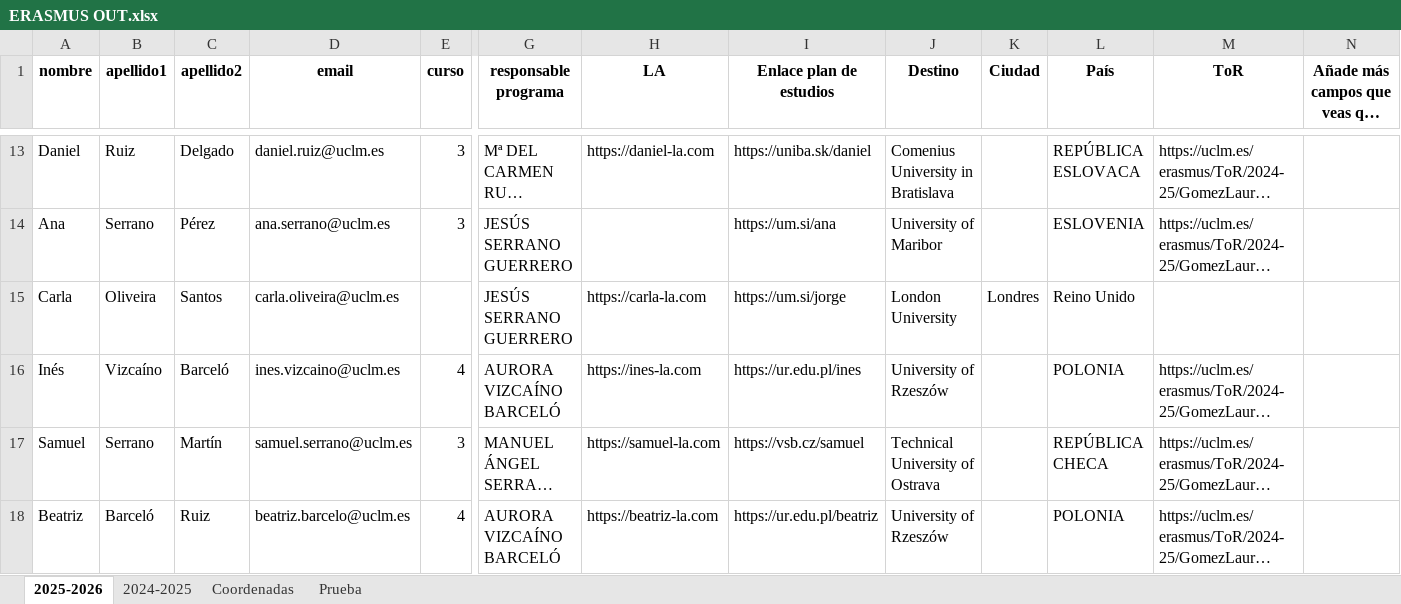
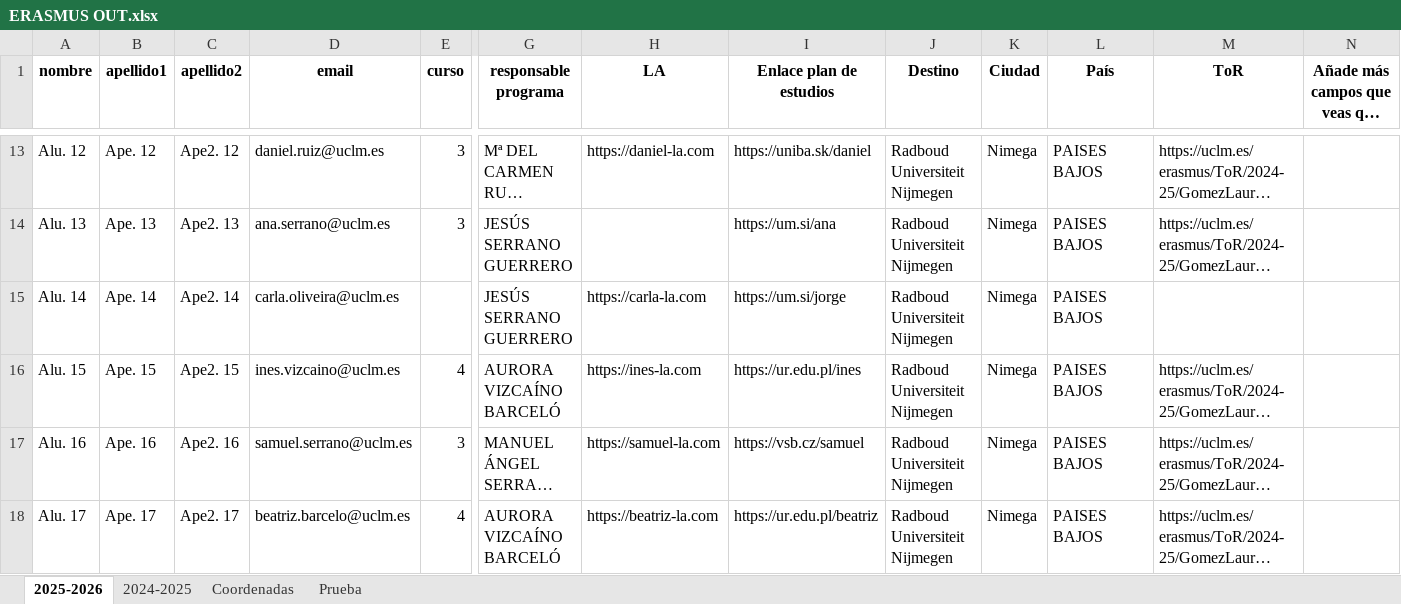
Before and after one commit to MariaPicazoSanchez/TFG-MariaPicazoSanchez, an Excel workbook: install_root/data_demo/ERASMUS OUT.xlsx, sheet 2025-2026, drawn as a sheet; only a part is shown, gaps mark what is left out; long unchanged cells end in …; values as stored, in another font and other column widths than the file's, no borders; removed rows and columns are numbered as before the commit, all else as after; rows hold the shown columns only; the diff covers the shown part only; the diff names each change by its address in the sheet, - before the commit and + after, or states it on an @@ line.

```diff
--- a/install_root/data_demo/ERASMUS OUT.xlsx (sheet 2025-2026)
+++ b/install_root/data_demo/ERASMUS OUT.xlsx (sheet 2025-2026)
-A13 (nombre): Daniel
+A13 (nombre): Alu. 12
-B13 (apellido1): Ruiz
+B13 (apellido1): Ape. 12
-C13 (apellido2): Delgado
+C13 (apellido2): Ape2. 12
-J13 (Destino): Comenius University in Bratislava
+J13 (Destino): Radboud Universiteit Nijmegen
-K13:K14 (Ciudad): (empty)
+K13:K14 (Ciudad): Nimega
-L13 (País): REPÚBLICA ESLOVACA
+L13 (País): PAISES BAJOS
-A14 (nombre): Ana
+A14 (nombre): Alu. 13
-B14 (apellido1): Serrano
+B14 (apellido1): Ape. 13
-C14 (apellido2): Pérez
+C14 (apellido2): Ape2. 13
-J14 (Destino): University of Maribor
+J14 (Destino): Radboud Universiteit Nijmegen
-L14 (País): ESLOVENIA
+L14 (País): PAISES BAJOS
-row 15: Carla | Oliveira | Santos | carla.oliveira@uclm.es |  | JESÚS SERRANO GUERRERO | https://carla-la.com | https://um.si/jorge | London University | Londres | Reino Unido
+row 15: Alu. 14 | Ape. 14 | Ape2. 14 | carla.oliveira@uclm.es |  | JESÚS SERRANO GUERRERO | https://carla-la.com | https://um.si/jorge | Radboud Universiteit Nijmegen | Nimega | PAISES BAJOS
-A16 (nombre): Inés
+A16 (nombre): Alu. 15
-B16 (apellido1): Vizcaíno
+B16 (apellido1): Ape. 15
-C16 (apellido2): Barceló
+C16 (apellido2): Ape2. 15
-J16 (Destino): University of Rzeszów
+J16 (Destino): Radboud Universiteit Nijmegen
-K16:K18 (Ciudad): (empty)
+K16:K18 (Ciudad): Nimega
-L16 (País): POLONIA
+L16 (País): PAISES BAJOS
-A17 (nombre): Samuel
+A17 (nombre): Alu. 16
-B17 (apellido1): Serrano
+B17 (apellido1): Ape. 16
-C17 (apellido2): Martín
+C17 (apellido2): Ape2. 16
-J17 (Destino): Technical University of Ostrava
+J17 (Destino): Radboud Universiteit Nijmegen
-L17 (País): REPÚBLICA CHECA
+L17 (País): PAISES BAJOS
-A18 (nombre): Beatriz
+A18 (nombre): Alu. 17
-B18 (apellido1): Barceló
+B18 (apellido1): Ape. 17
-C18 (apellido2): Ruiz
+C18 (apellido2): Ape2. 17
-J18 (Destino): University of Rzeszów
+J18 (Destino): Radboud Universiteit Nijmegen
-L18 (País): POLONIA
+L18 (País): PAISES BAJOS
```
Also changed, not shown: 130 added rows, 1 removed row, 70 edited cells and cell formats elsewhere in this sheet, install_root/data_demo/ERASMUS IN.xlsx, 2 other files.
